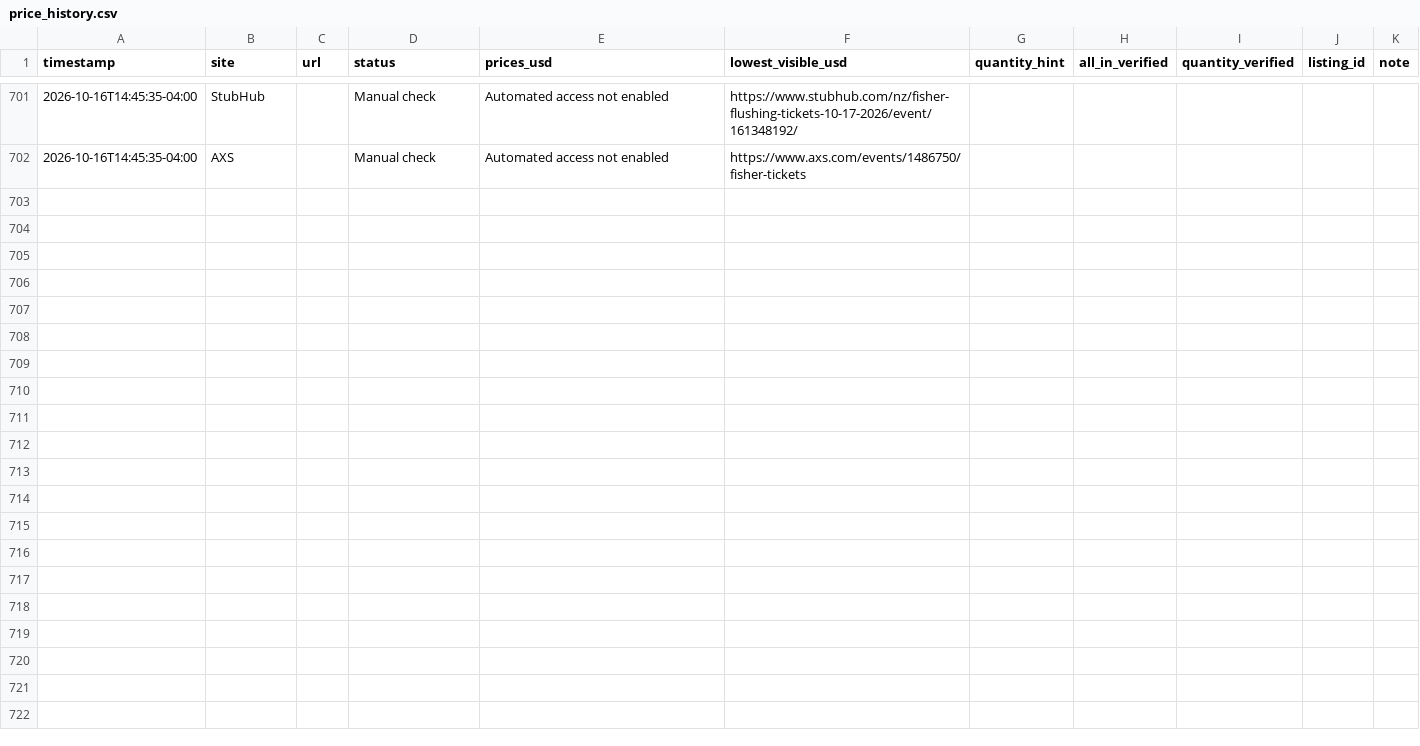
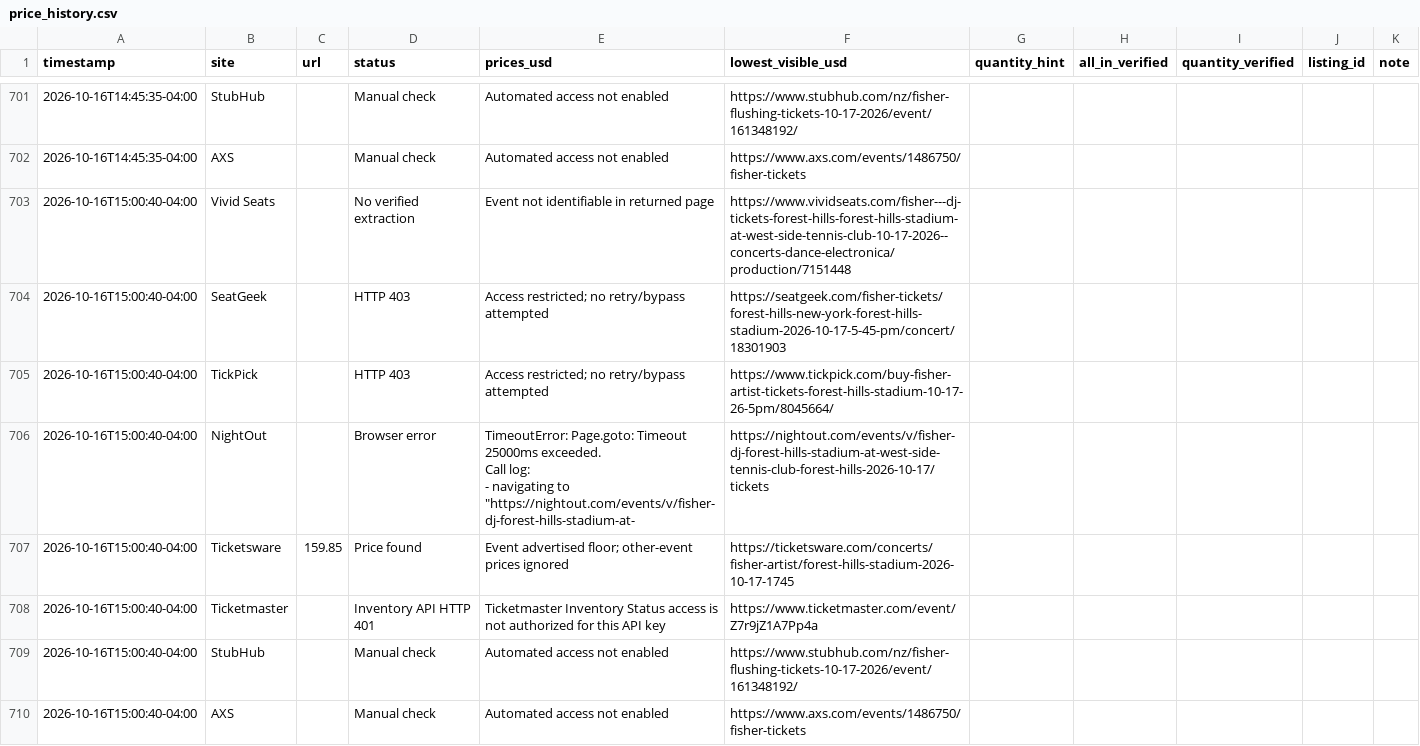
Before and after one commit to yassinvila/ticket-tracker, a CSV file: data/price_history.csv, drawn as a sheet; only a part is shown, gaps mark what is left out; ↵ is a line break in a cell; the diff names each change by its address in the sheet, - before the commit and + after, or states it on an @@ line.

```diff
--- a/data/price_history.csv
+++ b/data/price_history.csv
+row 703: 2026-10-16T15:00:40-04:00 | Vivid Seats |  | No verified extraction | Event not identifiable in returned page | https://www.vividseats.com/fisher---dj-tickets-forest-hills-forest-hills-stadium-at-west-side-tennis-club-10-17-2026--concerts-dance-electronica/production/7151448
+row 704: 2026-10-16T15:00:40-04:00 | SeatGeek |  | HTTP 403 | Access restricted; no retry/bypass attempted | https://seatgeek.com/fisher-tickets/forest-hills-new-york-forest-hills-stadium-2026-10-17-5-45-pm/concert/18301903
+row 705: 2026-10-16T15:00:40-04:00 | TickPick |  | HTTP 403 | Access restricted; no retry/bypass attempted | https://www.tickpick.com/buy-fisher-artist-tickets-forest-hills-stadium-10-17-26-5pm/8045664/
+row 706: 2026-10-16T15:00:40-04:00 | NightOut |  | Browser error | TimeoutError: Page.goto: Timeout 25000ms exceeded. ↵ Call log: ↵ - navigating to "https://nightout.com/events/v/fisher-dj-forest-hills-stadium-at- | https://nightout.com/events/v/fisher-dj-forest-hills-stadium-at-west-side-tennis-club-forest-hills-2026-10-17/tickets
+row 707: 2026-10-16T15:00:40-04:00 | Ticketsware | 159.85 | Price found | Event advertised floor; other-event prices ignored | https://ticketsware.com/concerts/fisher-artist/forest-hills-stadium-2026-10-17-1745
+row 708: 2026-10-16T15:00:40-04:00 | Ticketmaster |  | Inventory API HTTP 401 | Ticketmaster Inventory Status access is not authorized for this API key | https://www.ticketmaster.com/event/Z7r9jZ1A7Pp4a
+row 709: 2026-10-16T15:00:40-04:00 | StubHub |  | Manual check | Automated access not enabled | https://www.stubhub.com/nz/fisher-flushing-tickets-10-17-2026/event/161348192/
+row 710: 2026-10-16T15:00:40-04:00 | AXS |  | Manual check | Automated access not enabled | https://www.axs.com/events/1486750/fisher-tickets
```
